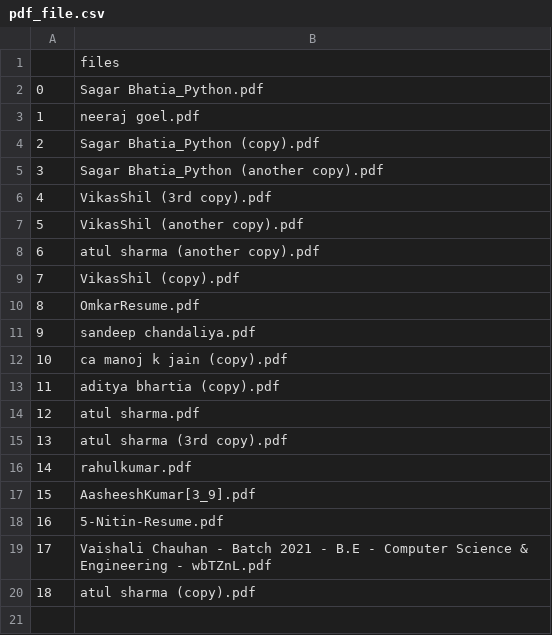
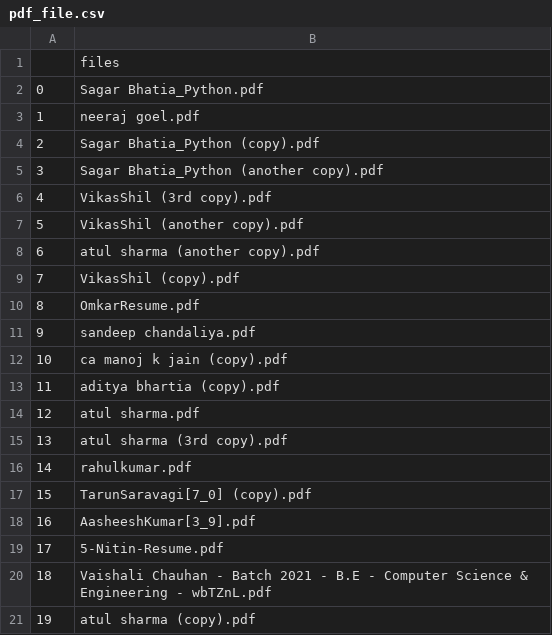
Before and after one commit to RahulBansal1998/Resume_Parser, a CSV file: pdf_file_tracker/pdf_file.csv, drawn as a sheet; addresses are those after the commit; the diff names each change by its address in the sheet, - before the commit and + after, or states it on an @@ line.

```diff
--- a/pdf_file_tracker/pdf_file.csv
+++ b/pdf_file_tracker/pdf_file.csv
+row 17: 15 | TarunSaravagi[7_0] (copy).pdf
@@ column A renumbered from row 18 down @@
```
Also changed, not shown: pyresparser/Drive_Table/drive_table.csv, 12 other files.
